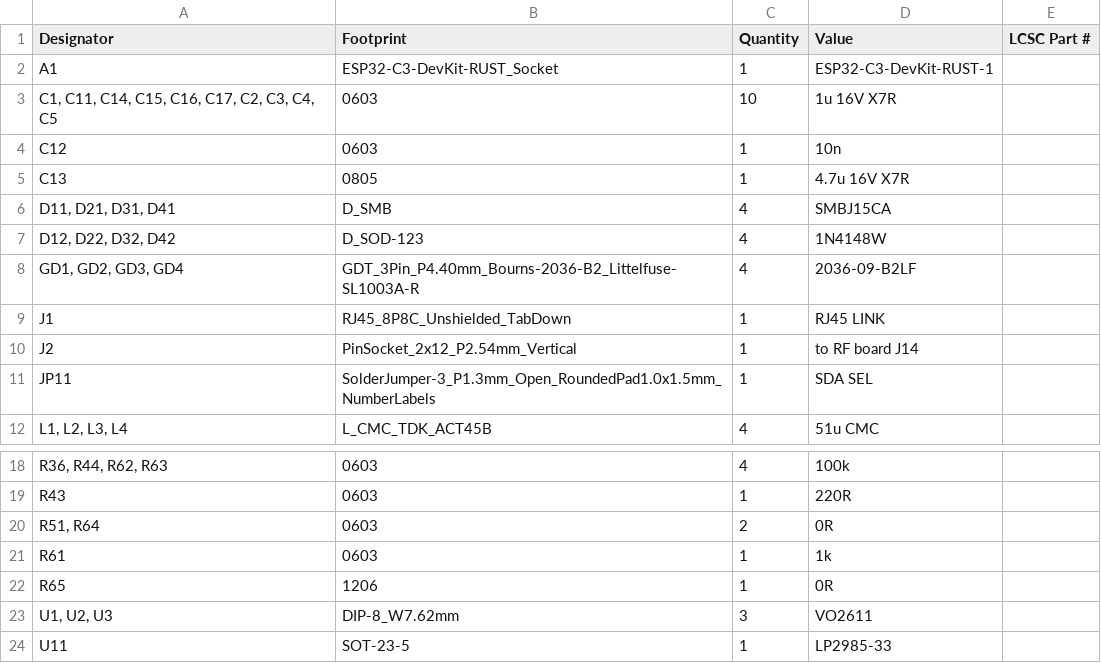
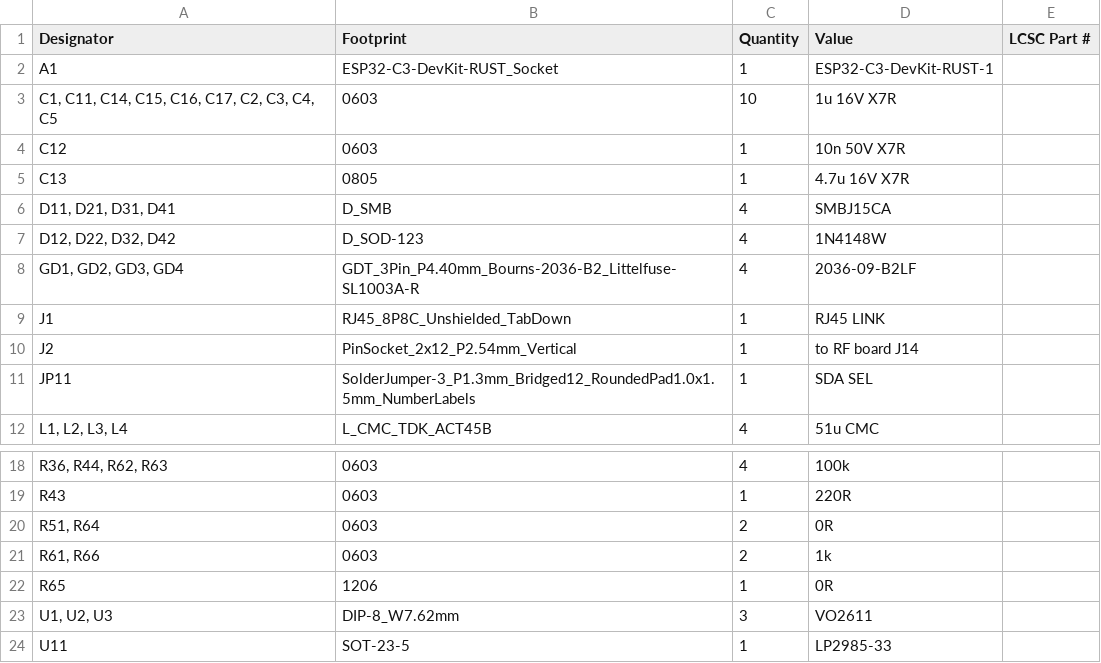
Before and after one commit to PE1RGU/hf-antenna-switch, a CSV file: hardware/unit/controller-board/production/bom.csv, drawn as a sheet; only a part is shown, gaps mark what is left out.

```diff
--- a/hardware/unit/controller-board/production/bom.csv
+++ b/hardware/unit/controller-board/production/bom.csv
@@ -3,3 +3,3 @@ A1,ESP32-C3-DevKit-RUST_Socket,1,ESP32-C3-DevKit-RUST-1,
 "C1, C11, C14, C15, C16, C17, C2, C3, C4, C5",0603,10,1u 16V X7R,
-C12,0603,1,10n,
+C12,0603,1,10n 50V X7R,
 C13,0805,1,4.7u 16V X7R,
@@ -10,3 +10,3 @@ J1,RJ45_8P8C_Unshielded_TabDown,1,RJ45 LINK,
 J2,PinSocket_2x12_P2.54mm_Vertical,1,to RF board J14,
-JP11,SolderJumper-3_P1.3mm_Open_RoundedPad1.0x1.5mm_NumberLabels,1,SDA SEL,
+JP11,SolderJumper-3_P1.3mm_Bridged12_RoundedPad1.0x1.5mm_NumberLabels,1,SDA SEL,
 "L1, L2, L3, L4",L_CMC_TDK_ACT45B,4,51u CMC,
@@ -20,3 +20,3 @@ R43,0603,1,220R,
 "R51, R64",0603,2,0R,
-R61,0603,1,1k,
+"R61, R66",0603,2,1k,
 R65,1206,1,0R,
```
Also changed, not shown: hardware/unit/controller-board/production/designators.csv, hardware/unit/controller-board/production/positions.csv, 7 other files.
